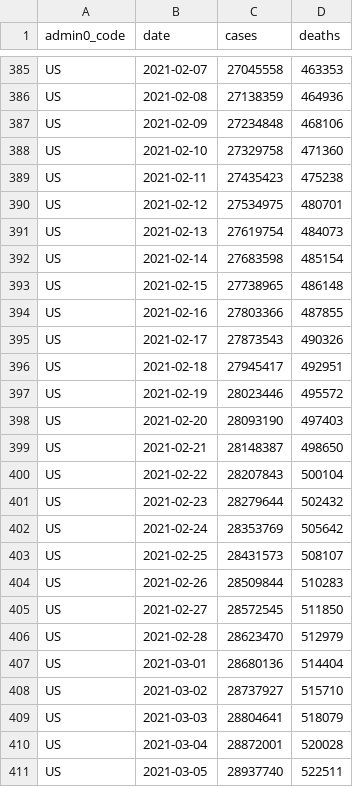
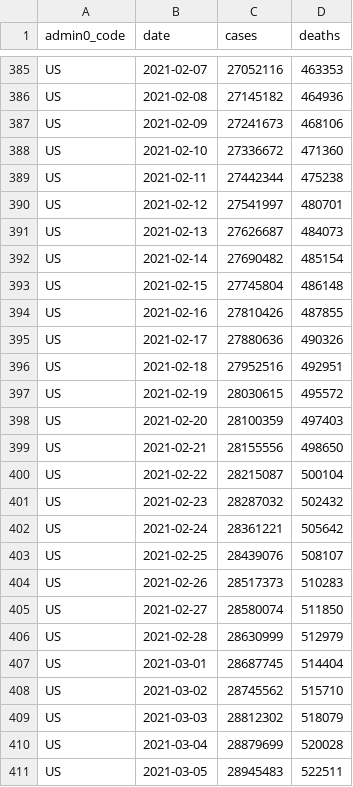
Before and after one commit to covid-open-data/xform-casecount-us-nytimes, a CSV file: output/admin0/US.csv, drawn as a sheet; only a part is shown, gaps mark what is left out; the diff covers the shown part only; the diff names each change by its address in the sheet, - before the commit and + after, or states it on an @@ line.

```diff
--- a/output/admin0/US.csv
+++ b/output/admin0/US.csv
-C385 (cases): 27045558
+C385 (cases): 27052116
-C386 (cases): 27138359
+C386 (cases): 27145182
-C387 (cases): 27234848
+C387 (cases): 27241673
-C388 (cases): 27329758
+C388 (cases): 27336672
-C389 (cases): 27435423
+C389 (cases): 27442344
-C390 (cases): 27534975
+C390 (cases): 27541997
-C391 (cases): 27619754
+C391 (cases): 27626687
-C392 (cases): 27683598
+C392 (cases): 27690482
-C393 (cases): 27738965
+C393 (cases): 27745804
-C394 (cases): 27803366
+C394 (cases): 27810426
-C395 (cases): 27873543
+C395 (cases): 27880636
-C396 (cases): 27945417
+C396 (cases): 27952516
-C397 (cases): 28023446
+C397 (cases): 28030615
-C398 (cases): 28093190
+C398 (cases): 28100359
-C399 (cases): 28148387
+C399 (cases): 28155556
-C400 (cases): 28207843
+C400 (cases): 28215087
-C401 (cases): 28279644
+C401 (cases): 28287032
-C402 (cases): 28353769
+C402 (cases): 28361221
-C403 (cases): 28431573
+C403 (cases): 28439076
-C404 (cases): 28509844
+C404 (cases): 28517373
-C405 (cases): 28572545
+C405 (cases): 28580074
-C406 (cases): 28623470
+C406 (cases): 28630999
-C407 (cases): 28680136
+C407 (cases): 28687745
-C408 (cases): 28737927
+C408 (cases): 28745562
-C409 (cases): 28804641
+C409 (cases): 28812302
-C410 (cases): 28872001
+C410 (cases): 28879699
-C411 (cases): 28937740
+C411 (cases): 28945483
```
Also changed, not shown: 1 added row and 76 edited cells elsewhere in this file, output/admin1/US.csv.
